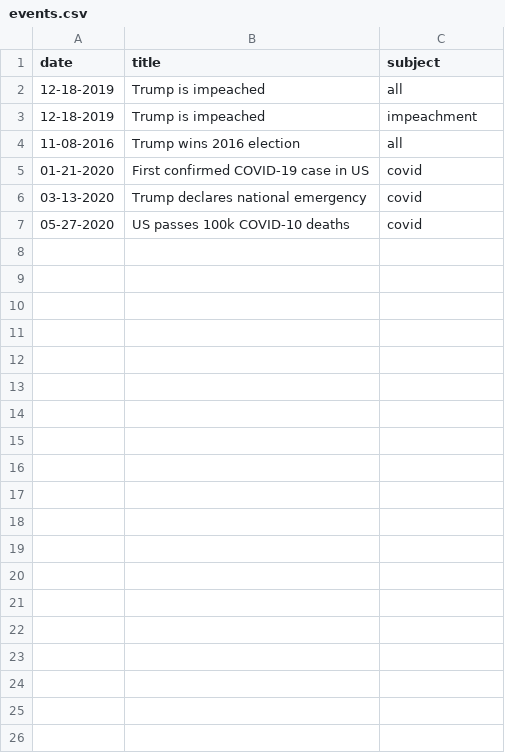
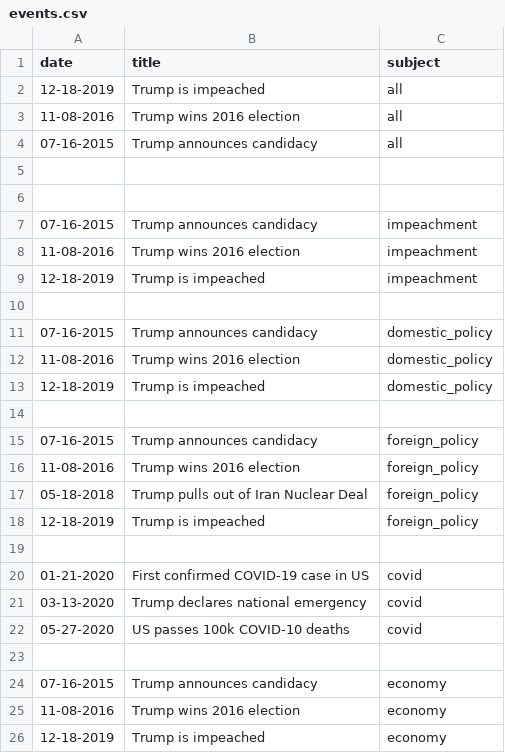
Before and after one commit to zachsirera/dva_project, a CSV file: new_data/events.csv, drawn as a sheet.

Commit message:
added a few more events and a started a methodology page

```diff
--- a/new_data/events.csv
+++ b/new_data/events.csv
@@ -2,4 +2,19 @@ date,title,subject
 12-18-2019,Trump is impeached,all
+11-08-2016,Trump wins 2016 election,all
+07-16-2015,Trump announces candidacy,all
+
+
+07-16-2015,Trump announces candidacy,impeachment
+11-08-2016,Trump wins 2016 election,impeachment
 12-18-2019,Trump is impeached,impeachment
-11-08-2016,Trump wins 2016 election,all
+
+07-16-2015,Trump announces candidacy,domestic_policy
+11-08-2016,Trump wins 2016 election,domestic_policy
+12-18-2019,Trump is impeached,domestic_policy
+
+07-16-2015,Trump announces candidacy,foreign_policy
+11-08-2016,Trump wins 2016 election,foreign_policy
+05-18-2018,Trump pulls out of Iran Nuclear Deal,foreign_policy
+12-18-2019,Trump is impeached,foreign_policy
+
 01-21-2020,First confirmed COVID-19 case in US,covid
@@ -7 +22,5 @@ date,title,subject
 05-27-2020,US passes 100k COVID-10 deaths,covid
+
+07-16-2015,Trump announces candidacy,economy
+11-08-2016,Trump wins 2016 election,economy
+12-18-2019,Trump is impeached,economy
```
Also changed, not shown: 3 other files.
